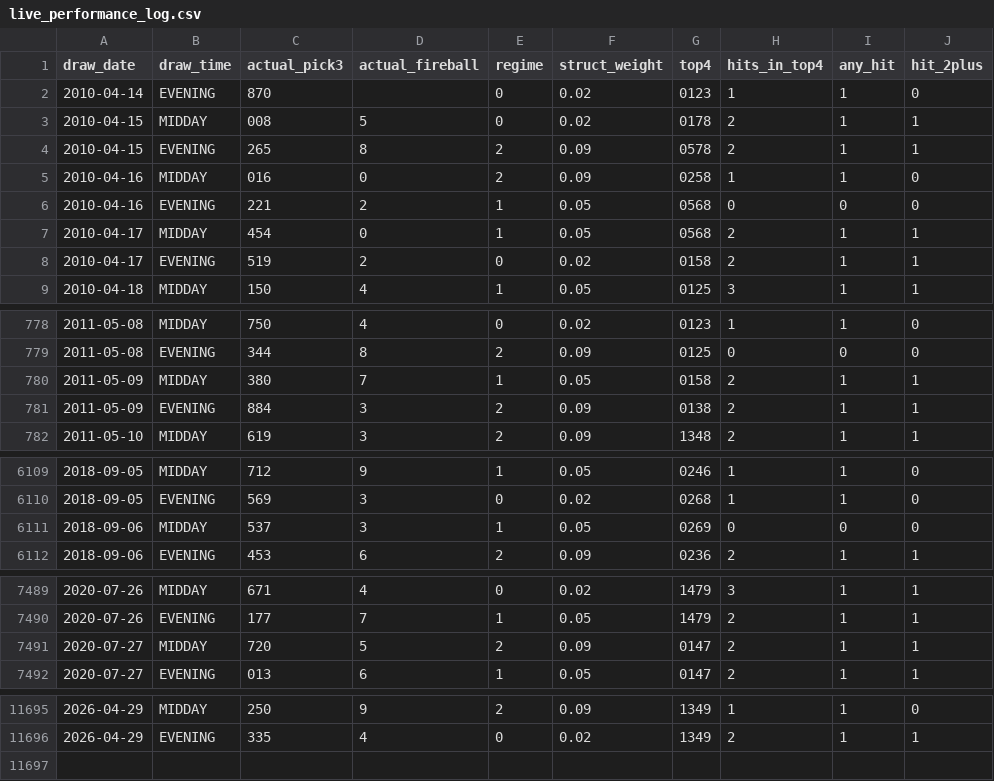
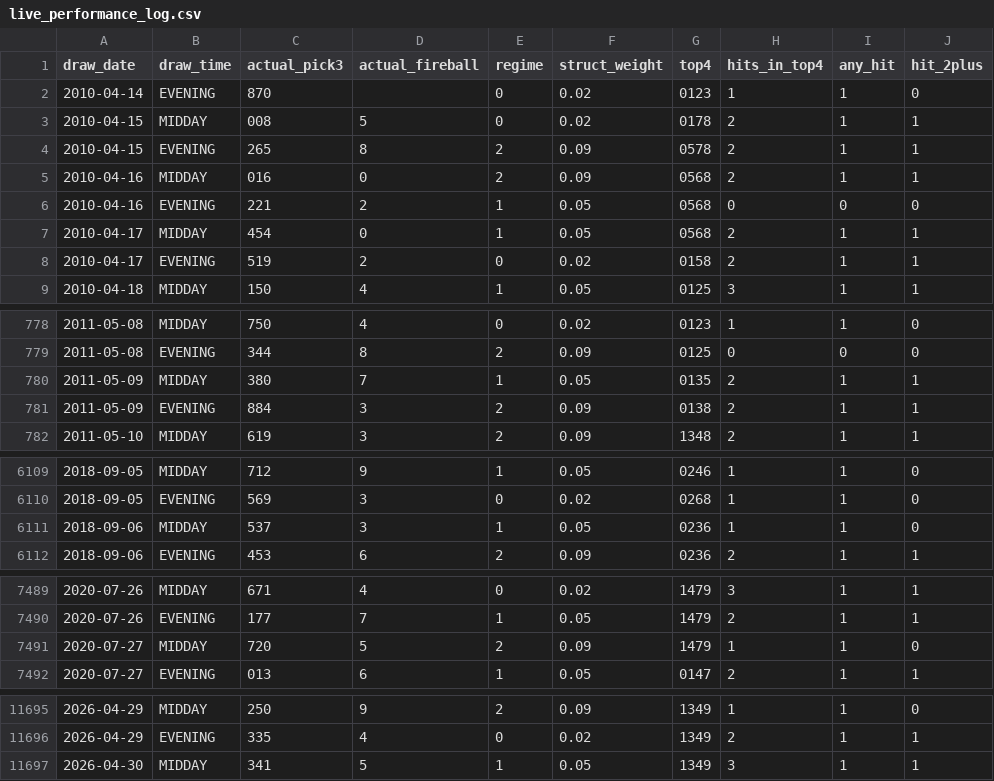
Before and after one commit to Fluffyballs78/il-pick3-pipeline, a CSV file: data/live_performance_log.csv, drawn as a sheet; only a part is shown, gaps mark what is left out; the diff covers the shown part only.

```diff
--- a/data/live_performance_log.csv
+++ b/data/live_performance_log.csv
@@ -4,3 +4,3 @@ draw_date,draw_time,actual_pick3,actual_fireball,regime,struct_weight,top4,hits_
 2010-04-15,EVENING,265,8,2,0.09,0578,2,1,1
-2010-04-16,MIDDAY,016,0,2,0.09,0258,1,1,0
+2010-04-16,MIDDAY,016,0,2,0.09,0568,2,1,1
 2010-04-16,EVENING,221,2,1,0.05,0568,0,0,0
@@ -779,3 +779,3 @@ draw_date,draw_time,actual_pick3,actual_fireball,regime,struct_weight,top4,hits_
 2011-05-08,EVENING,344,8,2,0.09,0125,0,0,0
-2011-05-09,MIDDAY,380,7,1,0.05,0158,2,1,1
+2011-05-09,MIDDAY,380,7,1,0.05,0135,2,1,1
 2011-05-09,EVENING,884,3,2,0.09,0138,2,1,1
@@ -6110,3 +6110,3 @@ draw_date,draw_time,actual_pick3,actual_fireball,regime,struct_weight,top4,hits_
 2018-09-05,EVENING,569,3,0,0.02,0268,1,1,0
-2018-09-06,MIDDAY,537,3,1,0.05,0269,0,0,0
+2018-09-06,MIDDAY,537,3,1,0.05,0236,1,1,0
 2018-09-06,EVENING,453,6,2,0.09,0236,2,1,1
@@ -7490,3 +7490,3 @@ draw_date,draw_time,actual_pick3,actual_fireball,regime,struct_weight,top4,hits_
 2020-07-26,EVENING,177,7,1,0.05,1479,2,1,1
-2020-07-27,MIDDAY,720,5,2,0.09,0147,2,1,1
+2020-07-27,MIDDAY,720,5,2,0.09,1479,1,1,0
 2020-07-27,EVENING,013,6,1,0.05,0147,2,1,1
@@ -11696 +11696,2 @@ draw_date,draw_time,actual_pick3,actual_fireball,regime,struct_weight,top4,hits_
 2026-04-29,EVENING,335,4,0,0.02,1349,2,1,1
+2026-04-30,MIDDAY,341,5,1,0.05,1349,3,1,1
```
Also changed, not shown: 1 edited cell elsewhere in this file, 8 other files.
